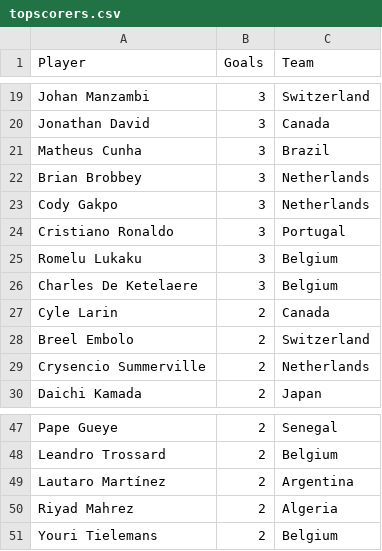
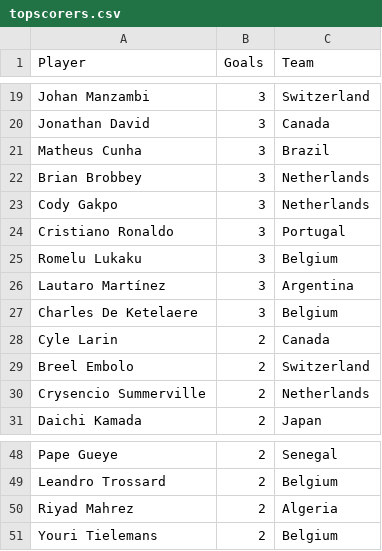
Before and after one commit to shedtaff-dotcom/shedbangers-website, a CSV file: sweepstake/data/topscorers.csv, drawn as a sheet; only a part is shown, gaps mark what is left out.

```diff
--- a/sweepstake/data/topscorers.csv
+++ b/sweepstake/data/topscorers.csv
@@ -25,2 +25,3 @@ Cristiano Ronaldo,3,Portugal
 Romelu Lukaku,3,Belgium
+Lautaro Martínez,3,Argentina
 Charles De Ketelaere,3,Belgium
@@ -48,3 +49,2 @@ Pape Gueye,2,Senegal
 Leandro Trossard,2,Belgium
-Lautaro Martínez,2,Argentina
 Riyad Mahrez,2,Algeria
```
Also changed, not shown: sweepstake/data/results.csv.
